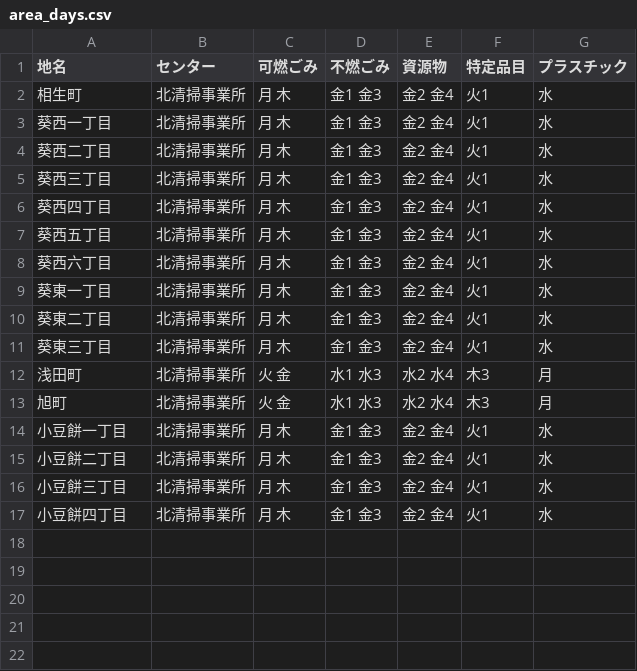
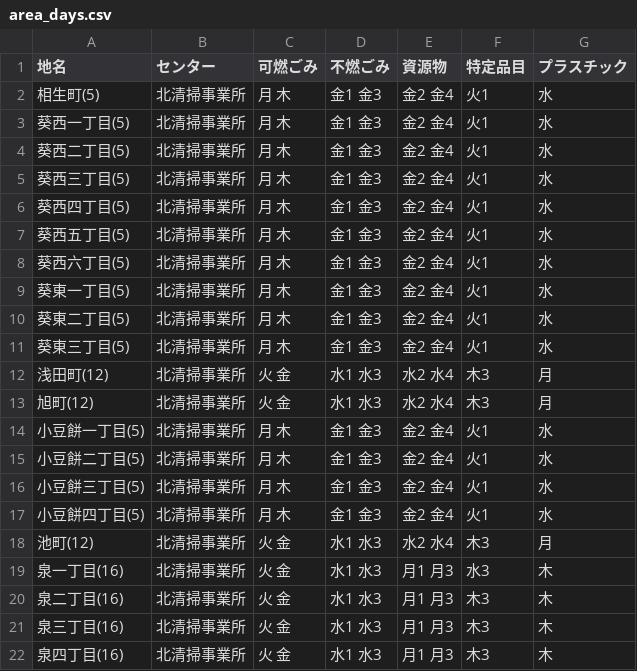
Before and after one commit to shimasho/5374, a CSV file: data/area_days.csv, drawn as a sheet.

Commit message:
Update area_days.csv

```diff
--- a/data/area_days.csv
+++ b/data/area_days.csv
@@ -1,17 +1,22 @@
 地名,センター,可燃ごみ,不燃ごみ,資源物,特定品目,プラスチック
-相生町,北清掃事業所,月 木,金1 金3,金2 金4,火1,水
-葵西一丁目,北清掃事業所,月 木,金1 金3,金2 金4,火1,水
-葵西二丁目,北清掃事業所,月 木,金1 金3,金2 金4,火1,水
-葵西三丁目,北清掃事業所,月 木,金1 金3,金2 金4,火1,水
-葵西四丁目,北清掃事業所,月 木,金1 金3,金2 金4,火1,水
-葵西五丁目,北清掃事業所,月 木,金1 金3,金2 金4,火1,水
-葵西六丁目,北清掃事業所,月 木,金1 金3,金2 金4,火1,水
-葵東一丁目,北清掃事業所,月 木,金1 金3,金2 金4,火1,水
-葵東二丁目,北清掃事業所,月 木,金1 金3,金2 金4,火1,水
-葵東三丁目,北清掃事業所,月 木,金1 金3,金2 金4,火1,水
-浅田町,北清掃事業所,火 金,水1 水3,水2 水4,木3,月
-旭町,北清掃事業所,火 金,水1 水3,水2 水4,木3,月
-小豆餅一丁目,北清掃事業所,月 木,金1 金3,金2 金4,火1,水
-小豆餅二丁目,北清掃事業所,月 木,金1 金3,金2 金4,火1,水
-小豆餅三丁目,北清掃事業所,月 木,金1 金3,金2 金4,火1,水
-小豆餅四丁目,北清掃事業所,月 木,金1 金3,金2 金4,火1,水
+相生町(5),北清掃事業所,月 木,金1 金3,金2 金4,火1,水
+葵西一丁目(5),北清掃事業所,月 木,金1 金3,金2 金4,火1,水
+葵西二丁目(5),北清掃事業所,月 木,金1 金3,金2 金4,火1,水
+葵西三丁目(5),北清掃事業所,月 木,金1 金3,金2 金4,火1,水
+葵西四丁目(5),北清掃事業所,月 木,金1 金3,金2 金4,火1,水
+葵西五丁目(5),北清掃事業所,月 木,金1 金3,金2 金4,火1,水
+葵西六丁目(5),北清掃事業所,月 木,金1 金3,金2 金4,火1,水
+葵東一丁目(5),北清掃事業所,月 木,金1 金3,金2 金4,火1,水
+葵東二丁目(5),北清掃事業所,月 木,金1 金3,金2 金4,火1,水
+葵東三丁目(5),北清掃事業所,月 木,金1 金3,金2 金4,火1,水
+浅田町(12),北清掃事業所,火 金,水1 水3,水2 水4,木3,月
+旭町(12),北清掃事業所,火 金,水1 水3,水2 水4,木3,月
+小豆餅一丁目(5),北清掃事業所,月 木,金1 金3,金2 金4,火1,水
+小豆餅二丁目(5),北清掃事業所,月 木,金1 金3,金2 金4,火1,水
+小豆餅三丁目(5),北清掃事業所,月 木,金1 金3,金2 金4,火1,水
+小豆餅四丁目(5),北清掃事業所,月 木,金1 金3,金2 金4,火1,水
+池町(12),北清掃事業所,火 金,水1 水3,水2 水4,木3,月
+泉一丁目(16),北清掃事業所,火 金,水1 水3,月1 月3,水3,木
+泉二丁目(16),北清掃事業所,火 金,水1 水3,月1 月3,木3,木
+泉三丁目(16),北清掃事業所,火 金,水1 水3,月1 月3,木3,木
+泉四丁目(16),北清掃事業所,火 金,水1 水3,月1 月3,木3,木
```
